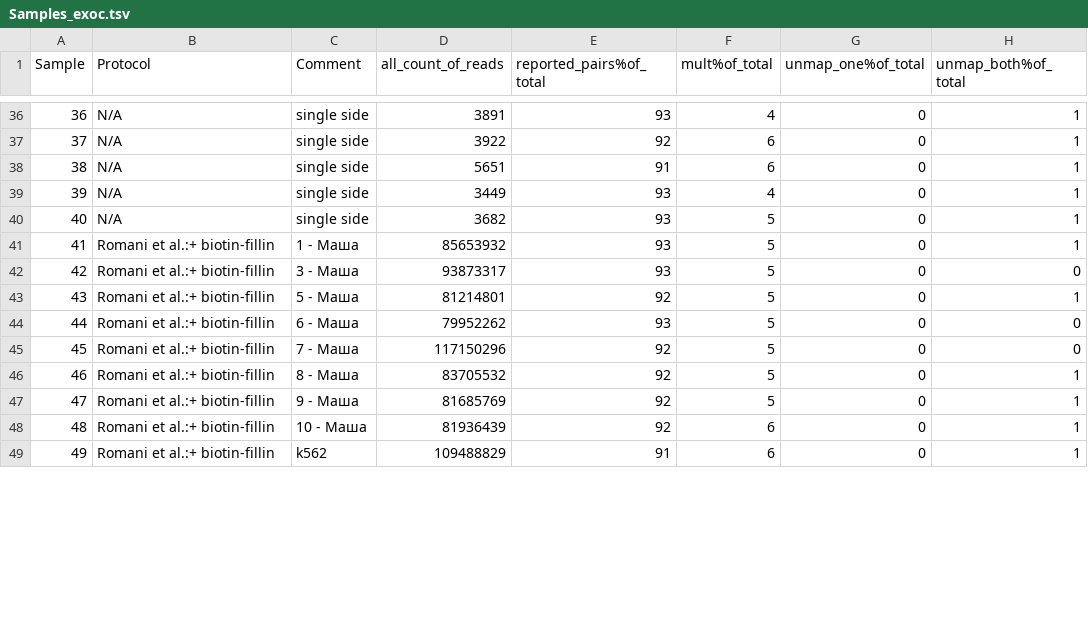
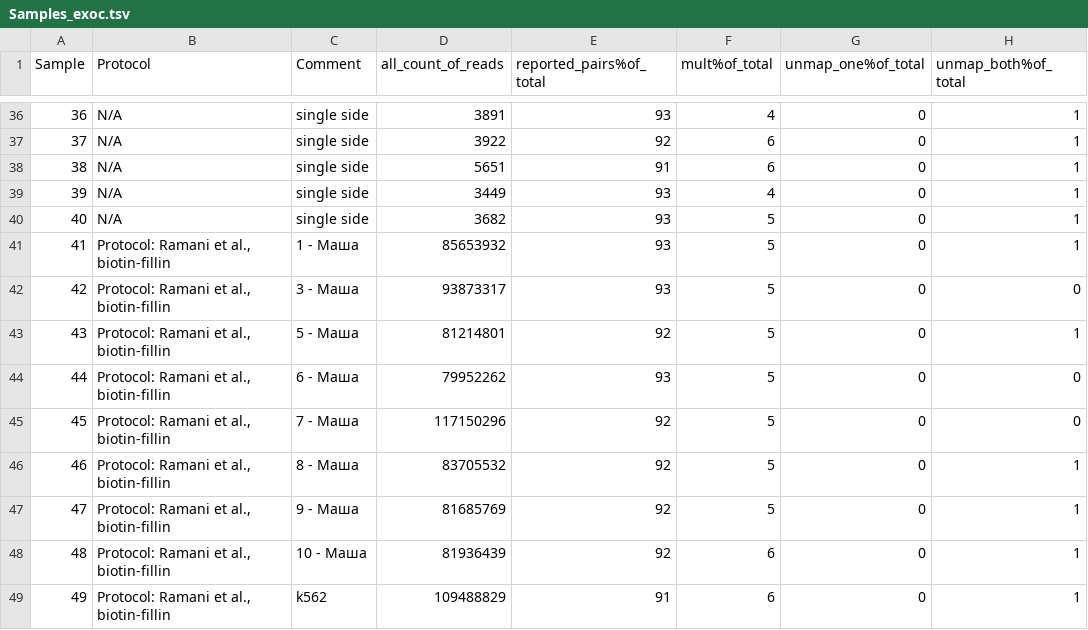
Before and after one commit to genomech/labjournal, a TSV file: data/Article_pictures/DE_Statistics/Samples_exoc.tsv, drawn as a sheet; only a part is shown, gaps mark what is left out; the diff covers the shown part only; the diff names each change by its address in the sheet, - before the commit and + after, or states it on an @@ line.

```diff
--- a/data/Article_pictures/DE_Statistics/Samples_exoc.tsv
+++ b/data/Article_pictures/DE_Statistics/Samples_exoc.tsv
-B41:B49 (Protocol): Romani et al.:+ biotin-fillin
+B41:B49 (Protocol): Protocol: Ramani et al., biotin-fillin
```
Also changed, not shown: 3 added rows and 27 edited cells elsewhere in this file, data/Article_pictures/DE_Statistics/pvalues.tsv, data/Article_pictures/DE_Statistics/relig.tsv, 15 other files.
